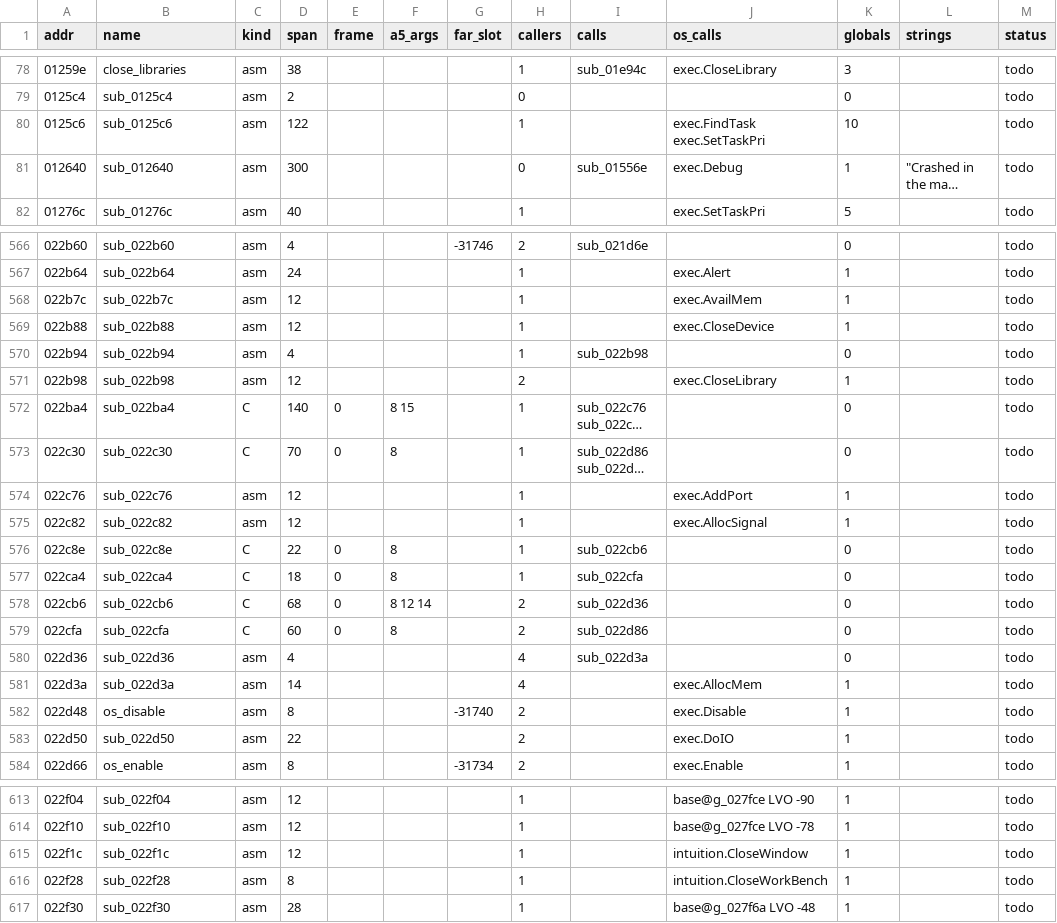
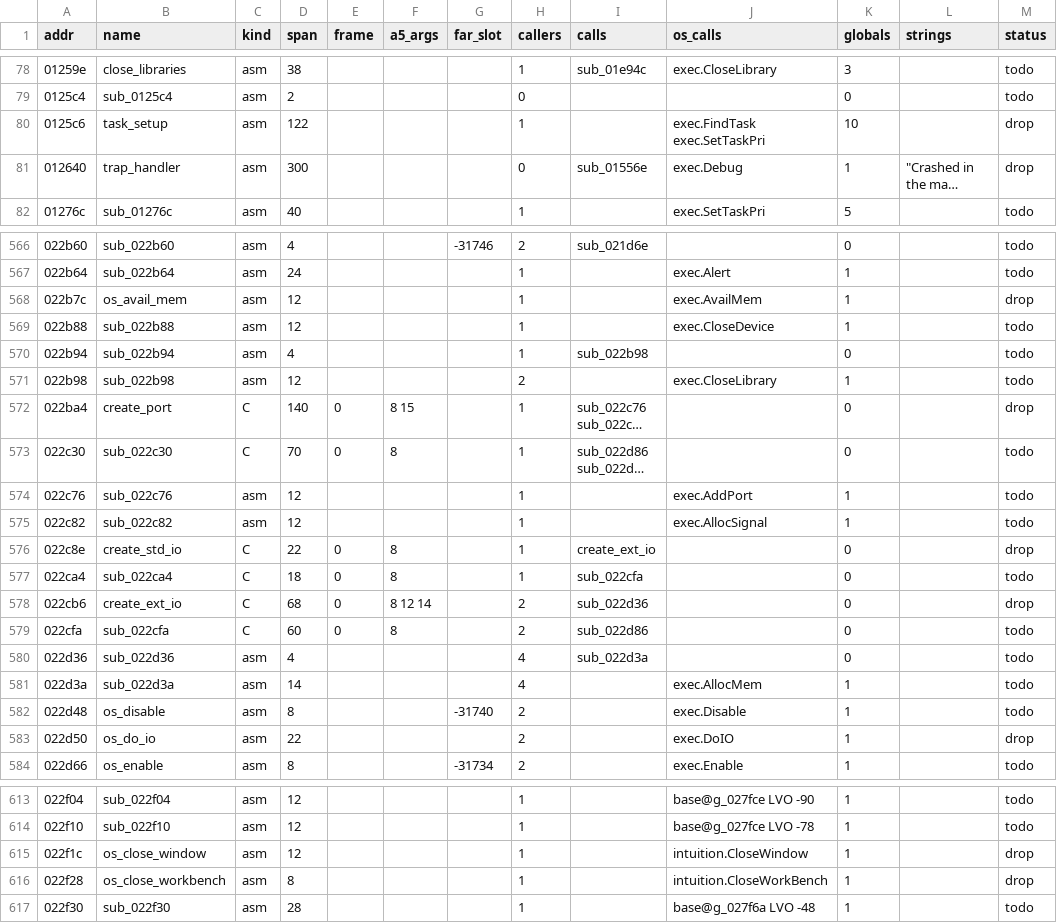
Before and after one commit to sy2002/wof-wasm, a CSV file: re/functions.csv, drawn as a sheet; only a part is shown, gaps mark what is left out; long unchanged cells end in …; the diff covers the shown part only; the diff names each change by its address in the sheet, - before the commit and + after, or states it on an @@ line.

```diff
--- a/re/functions.csv
+++ b/re/functions.csv
-B80 (name): sub_0125c6
+B80 (name): task_setup
-M80:M81 (status): todo
+M80:M81 (status): drop
-B81 (name): sub_012640
+B81 (name): trap_handler
-B568 (name): sub_022b7c
+B568 (name): os_avail_mem
-M568 (status): todo
+M568 (status): drop
-B572 (name): sub_022ba4
+B572 (name): create_port
-M572 (status): todo
+M572 (status): drop
-B576 (name): sub_022c8e
+B576 (name): create_std_io
-I576 (calls): sub_022cb6
+I576 (calls): create_ext_io
-M576 (status): todo
+M576 (status): drop
-B578 (name): sub_022cb6
+B578 (name): create_ext_io
-M578 (status): todo
+M578 (status): drop
-B583 (name): sub_022d50
+B583 (name): os_do_io
-M583 (status): todo
+M583 (status): drop
-B615 (name): sub_022f1c
+B615 (name): os_close_window
-M615:M616 (status): todo
+M615:M616 (status): drop
-B616 (name): sub_022f28
+B616 (name): os_close_workbench
```
Also changed, not shown: 44 edited cells elsewhere in this file, 3 other files.
